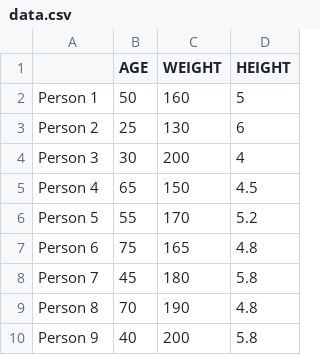
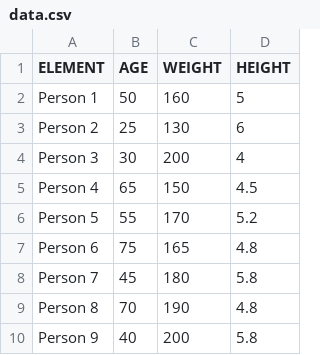
Before and after one commit to MaxCoal/pullingrepo, a CSV file: data.csv, drawn as a sheet.

Commit message:
Add files via upload

```diff
--- a/data.csv
+++ b/data.csv
@@ -1,2 +1,2 @@
-,AGE,WEIGHT,HEIGHT
+ELEMENT,AGE,WEIGHT,HEIGHT
 Person 1,50,160,5
```
